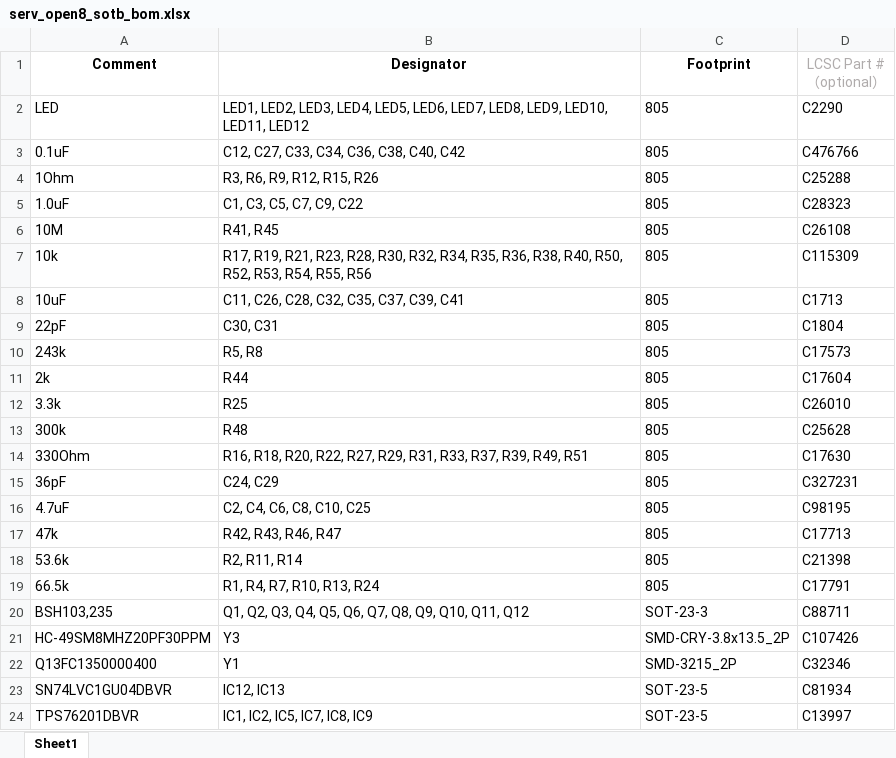
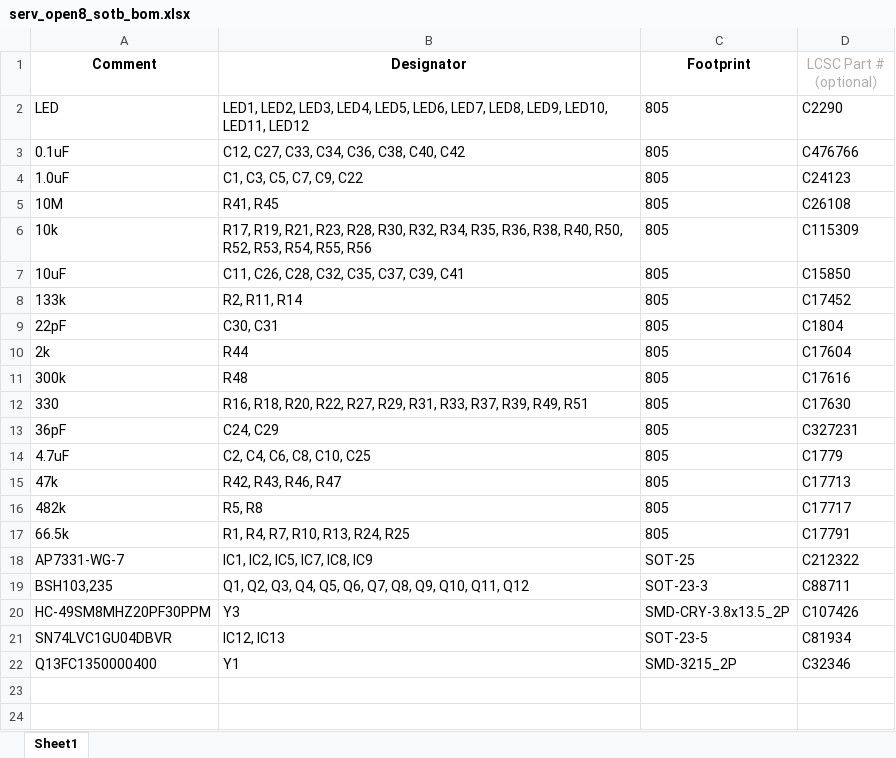
Before and after one commit to Khaiduy/Open8_PCB, an Excel workbook: SERV_Open8_SOTB_PCB/serv_open8_sotb_bom.xlsx, sheet Sheet1, drawn as a sheet; values as stored, in another font and other column widths than the file's, no borders; removed rows and columns are numbered as before the commit, all else as after; the diff names each change by its address in the sheet, - before the commit and + after, or states it on an @@ line.

```diff
--- a/SERV_Open8_SOTB_PCB/serv_open8_sotb_bom.xlsx (sheet Sheet1)
+++ b/SERV_Open8_SOTB_PCB/serv_open8_sotb_bom.xlsx (sheet Sheet1)
-row 4: 1Ohm | R3, R6, R9, R12, R15, R26 | 805 | C25288
-D4 (LCSC Part #（optional）): C28323
+D4 (LCSC Part #（optional）): C24123
-D7 (LCSC Part #（optional）): C1713
+D7 (LCSC Part #（optional）): C15850
+row 8: 133k | R2, R11, R14 | 805 | C17452
-row 10: 243k | R5, R8 | 805 | C17573
-row 12: 3.3k | R25 | 805 | C26010
-D11 (LCSC Part #（optional）): C25628
+D11 (LCSC Part #（optional）): C17616
-A12 (Comment): 330Ohm
+A12 (Comment): 330
-D14 (LCSC Part #（optional）): C98195
+D14 (LCSC Part #（optional）): C1779
-row 18: 53.6k | R2, R11, R14 | 805 | C21398
+row 16: 482k | R5, R8 | 805 | C17717
-B17 (Designator): R1, R4, R7, R10, R13, R24
+B17 (Designator): R1, R4, R7, R10, R13, R24, R25
+row 18: AP7331-WG-7 | IC1, IC2, IC5, IC7, IC8, IC9 | SOT-25 | C212322
@@ row 23 moved to row 21: SN74LVC1GU04DBVR @@
-row 24: TPS76201DBVR | IC1, IC2, IC5, IC7, IC8, IC9 | SOT-23-5 | C13997
```
Also changed, not shown: SERV_Open8_SOTB_PCB/serv_open8_sotb_cpl1.xlsx, 6 other files.
